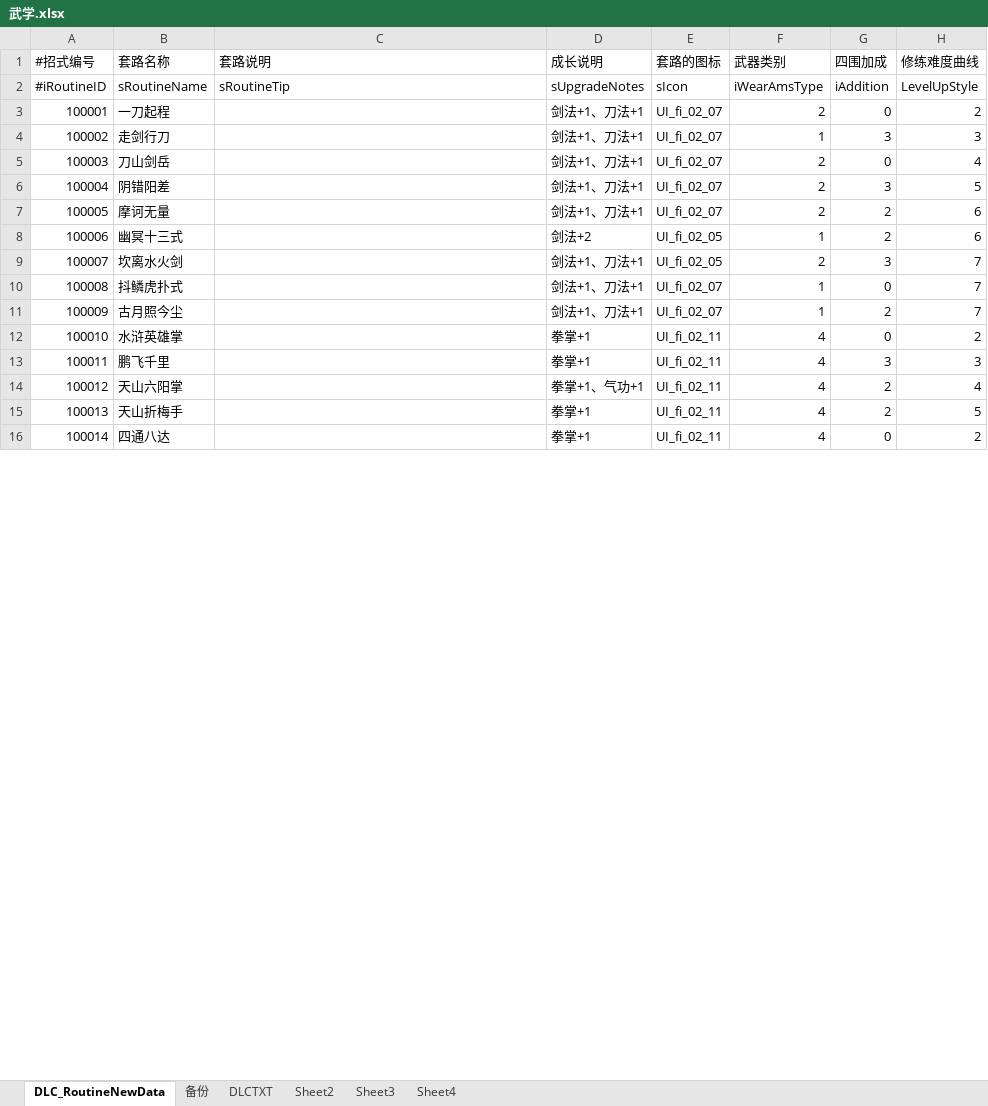
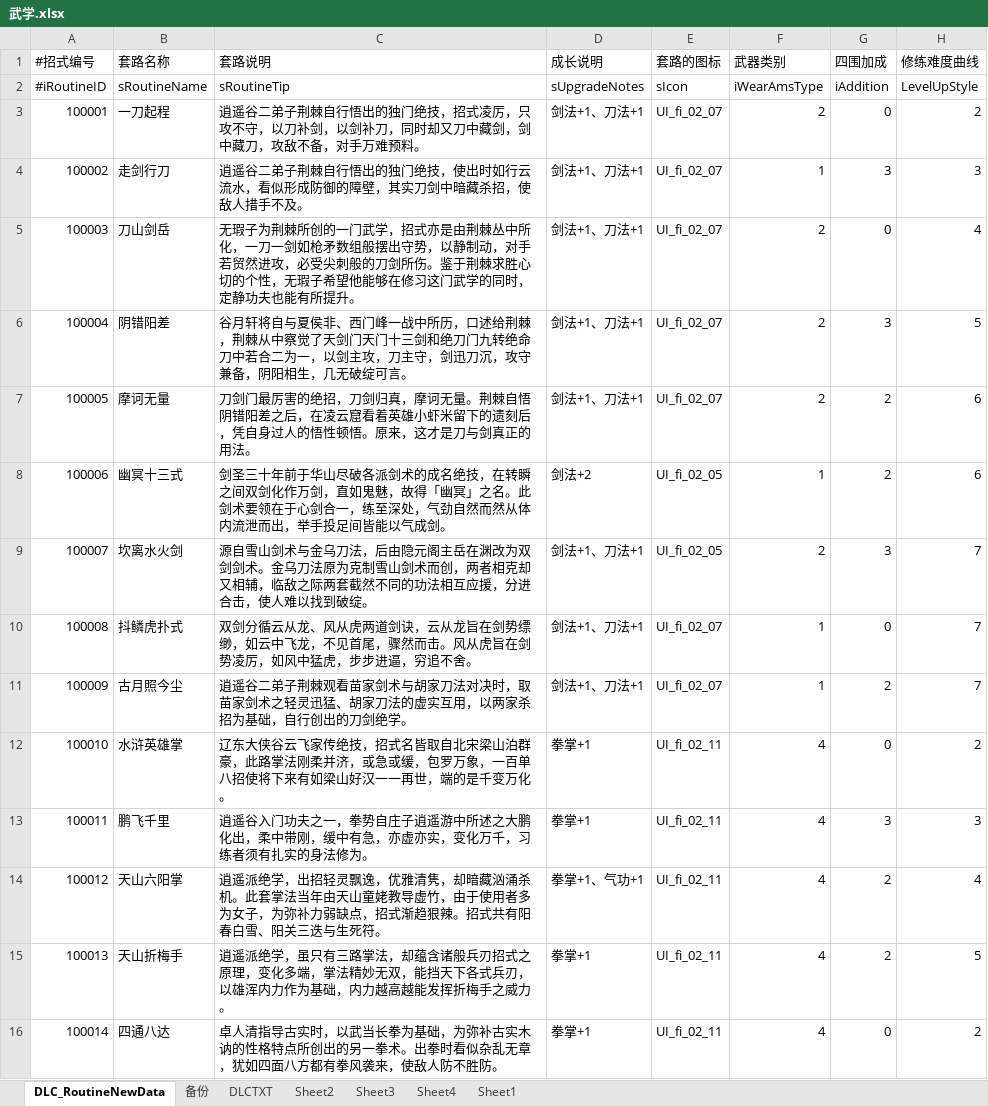
Before and after one commit to xiaozhuzzz/XiakePreMod, an Excel workbook: Excel文件/xiakeqian/武学.xlsx, sheet DLC_RoutineNewData, drawn as a sheet; only a part is shown; values as stored, in another font and other column widths than the file's, no borders; conditional formats not drawn; the diff covers the shown part only; the diff names each change by its address in the sheet, - before the commit and + after, or states it on an @@ line.

```diff
--- a/Excel文件/xiakeqian/武学.xlsx (sheet DLC_RoutineNewData)
+++ b/Excel文件/xiakeqian/武学.xlsx (sheet DLC_RoutineNewData)
+sheet tab: Sheet1
-C3 (套路说明): (empty)
+C3 (套路说明): 逍遥谷二弟子荆棘自行悟出的独门绝技，招式凌厉，只攻不守，以刀补剑，以剑补刀，同时却又刀中藏剑，剑中藏刀，攻敌不备，对手万难预料。
-C4 (套路说明): (empty)
+C4 (套路说明): 逍遥谷二弟子荆棘自行悟出的独门绝技，使出时如行云流水，看似形成防御的障壁，其实刀剑中暗藏杀招，使敌人措手不及。
-C5 (套路说明): (empty)
+C5 (套路说明): 无瑕子为荆棘所创的一门武学，招式亦是由荆棘丛中所化，一刀一剑如枪矛数组般摆出守势，以静制动，对手若贸然进攻，必受尖刺般的刀剑所伤。鉴于荆棘求胜心切的个性，无瑕子希望他能够在修习这门武学的同时，定静功夫也能有所提升。
-C6 (套路说明): (empty)
+C6 (套路说明): 谷月轩将自与夏侯非、西门峰一战中所历，口述给荆棘，荆棘从中察觉了天剑门天门十三剑和绝刀门九转绝命刀中若合二为一，以剑主攻，刀主守，剑迅刀沉，攻守兼备，阴阳相生，几无破绽可言。
-C7 (套路说明): (empty)
+C7 (套路说明): 刀剑门最厉害的绝招，刀剑归真，摩诃无量。荆棘自悟阴错阳差之后，在凌云窟看着英雄小虾米留下的遗刻后，凭自身过人的悟性顿悟。原来，这才是刀与剑真正的用法。
-C8 (套路说明): (empty)
+C8 (套路说明): 剑圣三十年前于华山尽破各派剑术的成名绝技，在转瞬之间双剑化作万剑，直如鬼魅，故得「幽冥」之名。此剑术要领在于心剑合一，练至深处，气劲自然而然从体内流泄而出，举手投足间皆能以气成剑。
-C9 (套路说明): (empty)
+C9 (套路说明): 源自雪山剑术与金乌刀法，后由隐元阁主岳在渊改为双剑剑术。金乌刀法原为克制雪山剑术而创，两者相克却又相辅，临敌之际两套截然不同的功法相互应援，分进合击，使人难以找到破绽。
-C10 (套路说明): (empty)
+C10 (套路说明): 双剑分循云从龙、风从虎两道剑诀，云从龙旨在剑势缥缈，如云中飞龙，不见首尾，骤然而击。风从虎旨在剑势凌厉，如风中猛虎，步步进逼，穷追不舍。
-C11 (套路说明): (empty)
+C11 (套路说明): 逍遥谷二弟子荆棘观看苗家剑术与胡家刀法对决时，取苗家剑术之轻灵迅猛、胡家刀法的虚实互用，以两家杀招为基础，自行创出的刀剑绝学。
-C12 (套路说明): (empty)
+C12 (套路说明): 辽东大侠谷云飞家传绝技，招式名皆取自北宋梁山泊群豪，此路掌法刚柔并济，或急或缓，包罗万象，一百单八招使将下来有如梁山好汉一一再世，端的是千变万化。
-C13 (套路说明): (empty)
+C13 (套路说明): 逍遥谷入门功夫之一，拳势自庄子逍遥游中所述之大鹏化出，柔中带刚，缓中有急，亦虚亦实，变化万千，习练者须有扎实的身法修为。
-C14 (套路说明): (empty)
+C14 (套路说明): 逍遥派绝学，出招轻灵飘逸，优雅清隽，却暗藏汹涌杀机。此套掌法当年由天山童姥教导虚竹，由于使用者多为女子，为弥补力弱缺点，招式渐趋狠辣。招式共有阳春白雪、阳关三迭与生死符。
-C15 (套路说明): (empty)
+C15 (套路说明): 逍遥派绝学，虽只有三路掌法，却蕴含诸般兵刃招式之原理，变化多端，掌法精妙无双，能挡天下各式兵刃，以雄浑内力作为基础，内力越高越能发挥折梅手之威力。
-C16 (套路说明): (empty)
+C16 (套路说明): 卓人清指导古实时，以武当长拳为基础，为弥补古实木讷的性格特点所创出的另一拳术。出拳时看似杂乱无章，犹如四面八方都有拳风袭来，使敌人防不胜防。
```
Also changed, not shown: 1 added row and 749 edited cells elsewhere in this sheet, 1 other file.
